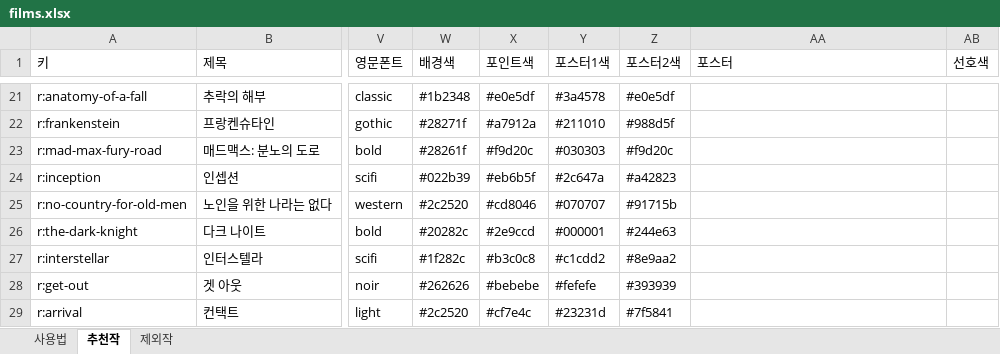
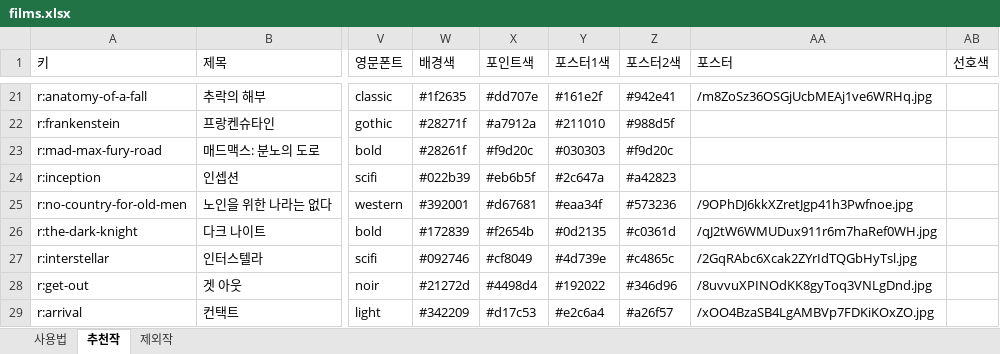
Before and after one commit to kdw123487-arch/MYMOVIESTAR, an Excel workbook: data/films.xlsx, sheet 추천작, drawn as a sheet; only a part is shown, gaps mark what is left out; values as stored, in another font and other column widths than the file's, no cell formats; the diff covers the shown part only; the diff names each change by its address in the sheet, - before the commit and + after, or states it on an @@ line.

```diff
--- a/data/films.xlsx (sheet 추천작)
+++ b/data/films.xlsx (sheet 추천작)
-W21 (배경색): #1b2348
+W21 (배경색): #1f2635
-X21 (포인트색): #e0e5df
+X21 (포인트색): #dd707e
-Y21 (포스터1색): #3a4578
+Y21 (포스터1색): #161e2f
-Z21 (포스터2색): #e0e5df
+Z21 (포스터2색): #942e41
-AA21 (포스터): (empty)
+AA21 (포스터): /m8ZoSz36OSGjUcbMEAj1ve6WRHq.jpg
-W25 (배경색): #2c2520
+W25 (배경색): #392001
-X25 (포인트색): #cd8046
+X25 (포인트색): #d67681
-Y25 (포스터1색): #070707
+Y25 (포스터1색): #eaa34f
-Z25 (포스터2색): #91715b
+Z25 (포스터2색): #573236
-AA25 (포스터): (empty)
+AA25 (포스터): /9OPhDJ6kkXZretJgp41h3Pwfnoe.jpg
-W26 (배경색): #20282c
+W26 (배경색): #172839
-X26 (포인트색): #2e9ccd
+X26 (포인트색): #f2654b
-Y26 (포스터1색): #000001
+Y26 (포스터1색): #0d2135
-Z26 (포스터2색): #244e63
+Z26 (포스터2색): #c0361d
-AA26 (포스터): (empty)
+AA26 (포스터): /qJ2tW6WMUDux911r6m7haRef0WH.jpg
-W27 (배경색): #1f282c
+W27 (배경색): #092746
-X27 (포인트색): #b3c0c8
+X27 (포인트색): #cf8049
-Y27 (포스터1색): #c1cdd2
+Y27 (포스터1색): #4d739e
-Z27 (포스터2색): #8e9aa2
+Z27 (포스터2색): #c4865c
-AA27 (포스터): (empty)
+AA27 (포스터): /2GqRAbc6Xcak2ZYrIdTQGbHyTsl.jpg
-W28 (배경색): #262626
+W28 (배경색): #21272d
-X28 (포인트색): #bebebe
+X28 (포인트색): #4498d4
-Y28 (포스터1색): #fefefe
+Y28 (포스터1색): #192022
-Z28 (포스터2색): #393939
+Z28 (포스터2색): #346d96
-AA28 (포스터): (empty)
+AA28 (포스터): /8uvvuXPINOdKK8gyToq3VNLgDnd.jpg
-W29 (배경색): #2c2520
+W29 (배경색): #342209
-X29 (포인트색): #cf7e4c
+X29 (포인트색): #d17c53
-Y29 (포스터1색): #23231d
+Y29 (포스터1색): #e2c6a4
-Z29 (포스터2색): #7f5841
+Z29 (포스터2색): #a26f57
-AA29 (포스터): (empty)
+AA29 (포스터): /xOO4BzaSB4LgAMBVp7FDKiKOxZO.jpg
```
Also changed, not shown: 102 edited cells elsewhere in this sheet, cell formats, 2 other files.
